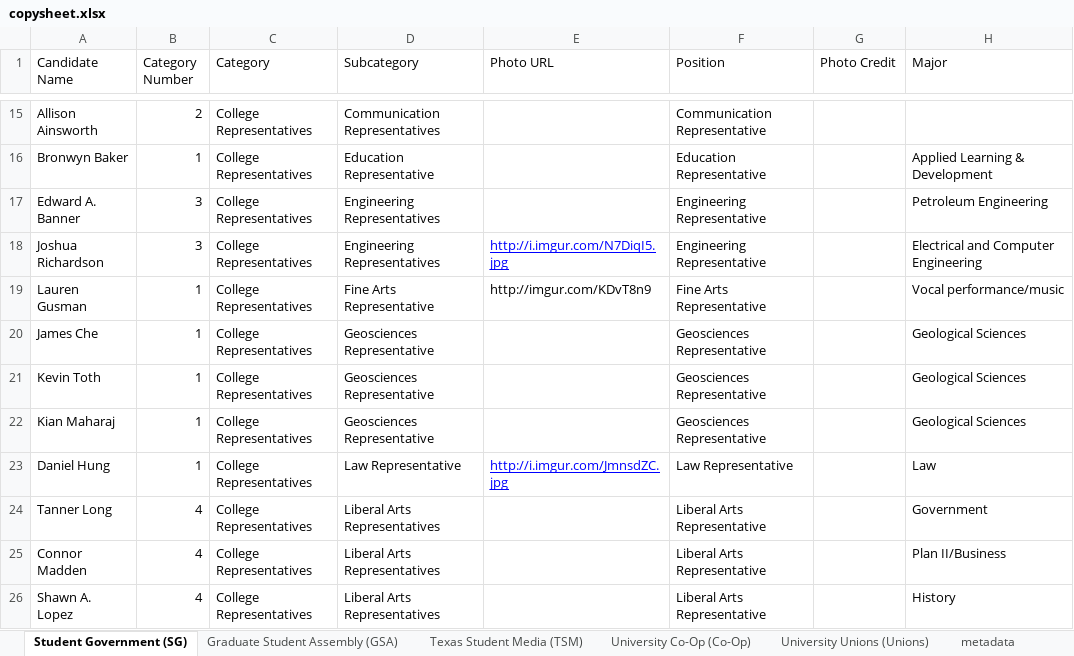
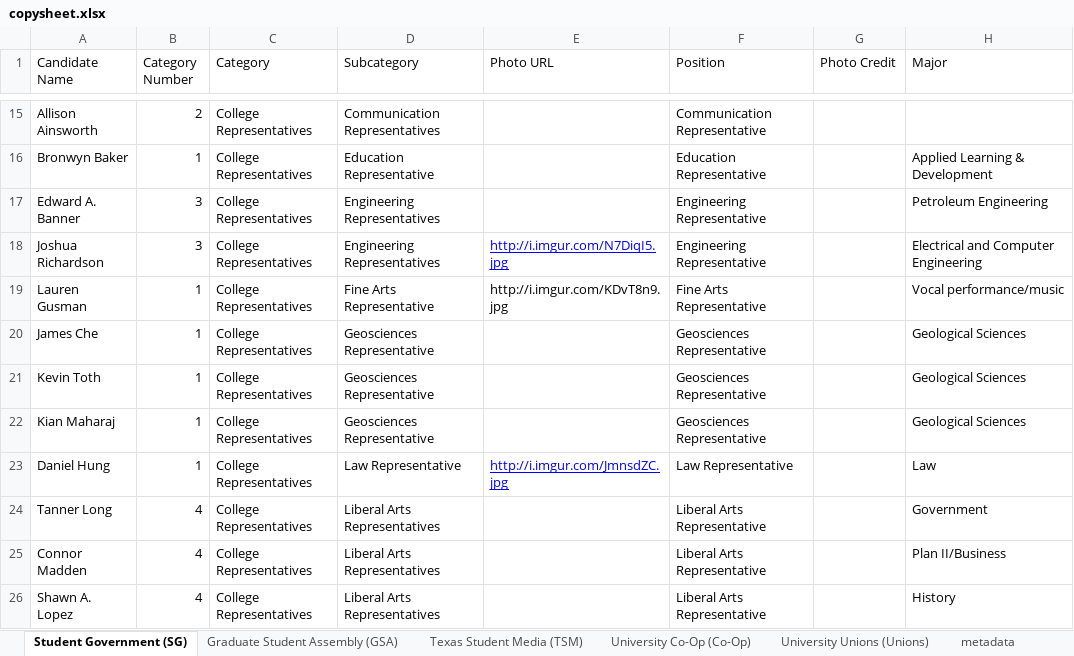
Before and after one commit to sc1f/hd49-expl, an Excel workbook: backend/copysheet.xlsx, sheet Student Government (SG), drawn as a sheet; only a part is shown, gaps mark what is left out; values as stored, in another font and other column widths than the file's, no borders; charts and pictures not drawn; the diff names each change by its address in the sheet, - before the commit and + after, or states it on an @@ line.

Commit message:
Fix basic errors with downloading images. Fix error in copysheet. Make a new build based on changes

```diff
--- a/backend/copysheet.xlsx (sheet Student Government (SG))
+++ b/backend/copysheet.xlsx (sheet Student Government (SG))
-E19 (Photo URL): http://imgur.com/KDvT8n9
+E19 (Photo URL): http://i.imgur.com/KDvT8n9.jpg
```
Also changed, not shown: charts or pictures, 45 other files.
